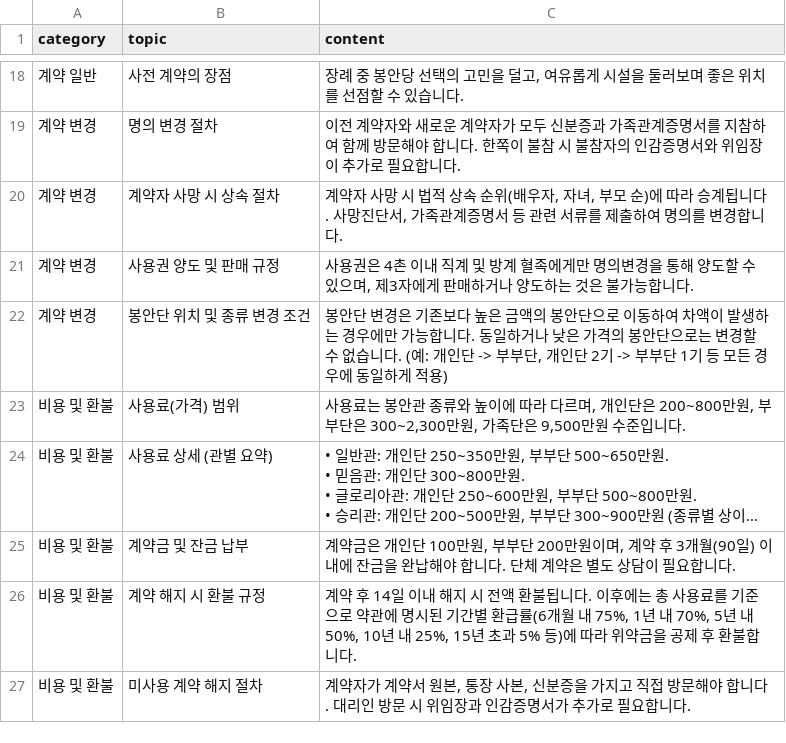
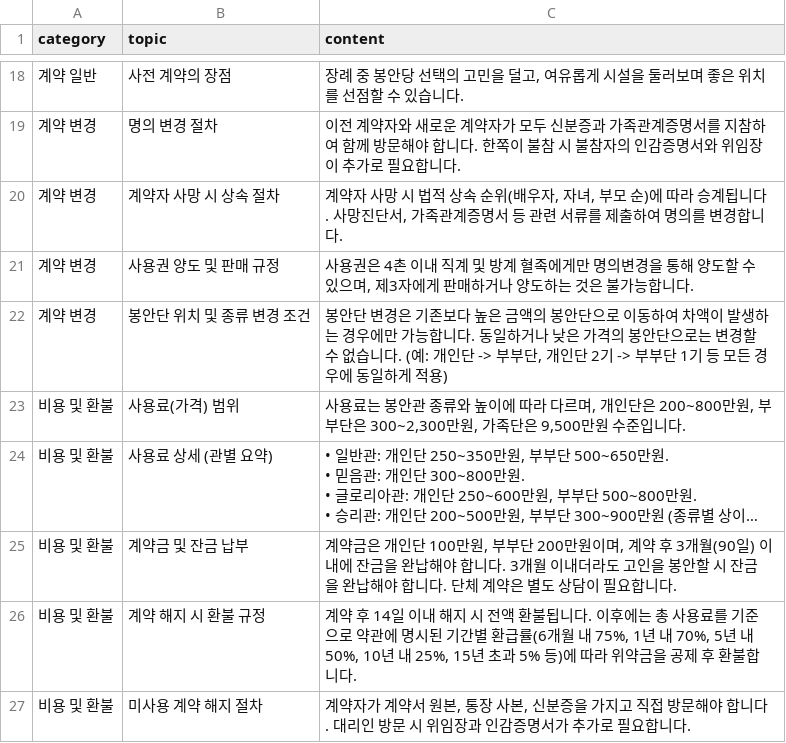
Before and after one commit to Hogrima/kakaoaibot1, a CSV file: knowledge.csv, drawn as a sheet; only a part is shown, gaps mark what is left out; long unchanged cells end in …; the diff names each change by its address in the sheet, - before the commit and + after, or states it on an @@ line.

Commit message:
Update knowledge.csv

```diff
--- a/knowledge.csv
+++ b/knowledge.csv
-C25 (content): …합니다. 단체 계…
+C25 (content): …합니다. 3개월 이내더라도 고인을 봉안할 시 잔금을 완납해야 합니다. 단체 계…
```
